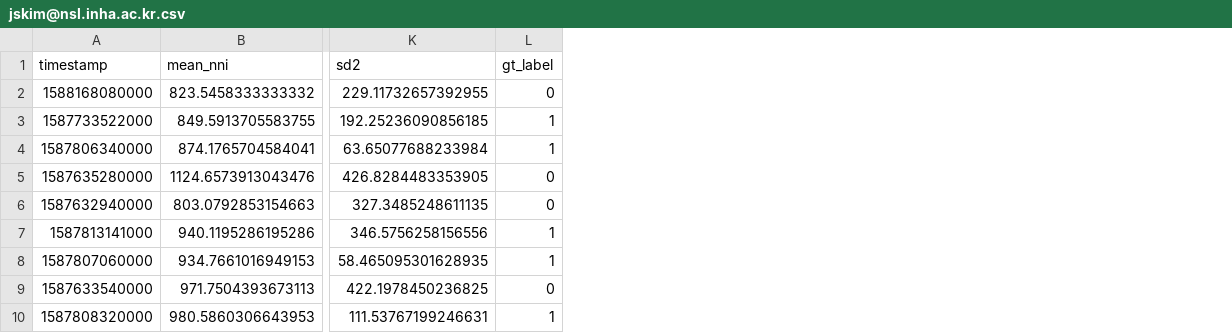
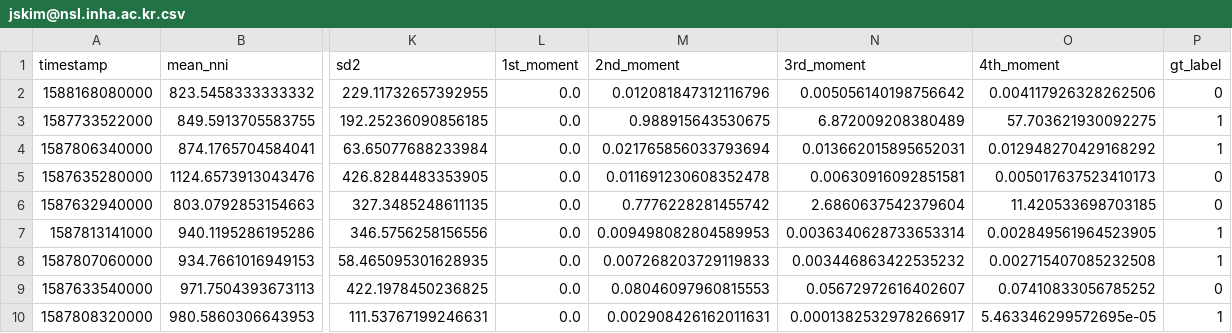
Before and after one commit to PrinceB7/stress, a CSV file: data/initial dataset/test dataset/jskim@nsl.inha.ac.kr.csv, drawn as a sheet; only a part is shown, gaps mark what is left out; the diff names each change by its address in the sheet, - before the commit and + after, or states it on an @@ line.

```diff
--- a/data/initial dataset/test dataset/jskim@nsl.inha.ac.kr.csv
+++ b/data/initial dataset/test dataset/jskim@nsl.inha.ac.kr.csv
+column L (1st_moment), rows 2-10: all 0.0
+column M (2nd_moment), rows 2-10: 0.012081847312116796 | 0.988915643530675 | 0.021765856033793694 | 0.011691230608352478 | 0.7776228281455742 | 0.009498082804589953 | 0.007268203729119833 | 0.08046097960815553 | 0.002908426162011631
+column N (3rd_moment), rows 2-10: 0.005056140198756642 | 6.872009208380489 | 0.013662015895652031 | 0.00630916092851581 | 2.6860637542379604 | 0.0036340628733653314 | 0.003446863422535232 | 0.05672972616402607 | 0.0001382532978266917
+column O (4th_moment), rows 2-10: 0.004117926328262506 | 57.703621930092275 | 0.012948270429168292 | 0.005017637523410173 | 11.420533698703185 | 0.002849561964523905 | 0.002715407085232508 | 0.07410833056785252 | 5.463346299572695e-05
```
Also changed, not shown: data/initial dataset/test dataset/aliceblackwood123@gmail.com.csv, data/initial dataset/test dataset/nslabinha@gmail.com.csv, 39 other files.
